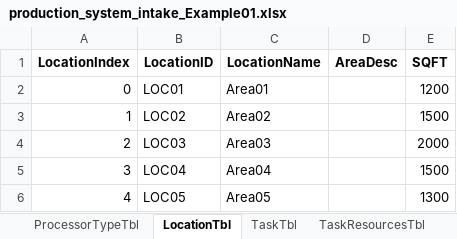
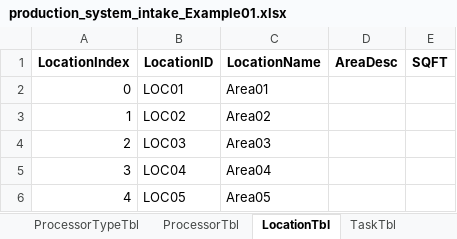
Before and after one commit to CASAttackZW2025/CAS502Project, an Excel workbook: production_system_intake_Example01.xlsx, sheet LocationTbl, drawn as a sheet; values as stored, in another font and other column widths than the file's, no borders; the diff names each change by its address in the sheet, - before the commit and + after, or states it on an @@ line.

```diff
--- a/production_system_intake_Example01.xlsx (sheet LocationTbl)
+++ b/production_system_intake_Example01.xlsx (sheet LocationTbl)
-E2 (SQFT): 1200
+E2 (SQFT): (empty)
-E3 (SQFT): 1500
+E3 (SQFT): (empty)
-E4 (SQFT): 2000
+E4 (SQFT): (empty)
-E5 (SQFT): 1500
+E5 (SQFT): (empty)
-E6 (SQFT): 1300
+E6 (SQFT): (empty)
```
Also changed, not shown: sheet TaskTbl, sheet ArrivalDatesTbl, sheet TaskResourcesTbl, sheet ShiftTbl_todo, sheet Product01, sheet StationTbl, 5 more sheets, other sheet tabs, production_system_intake.xlsx.
